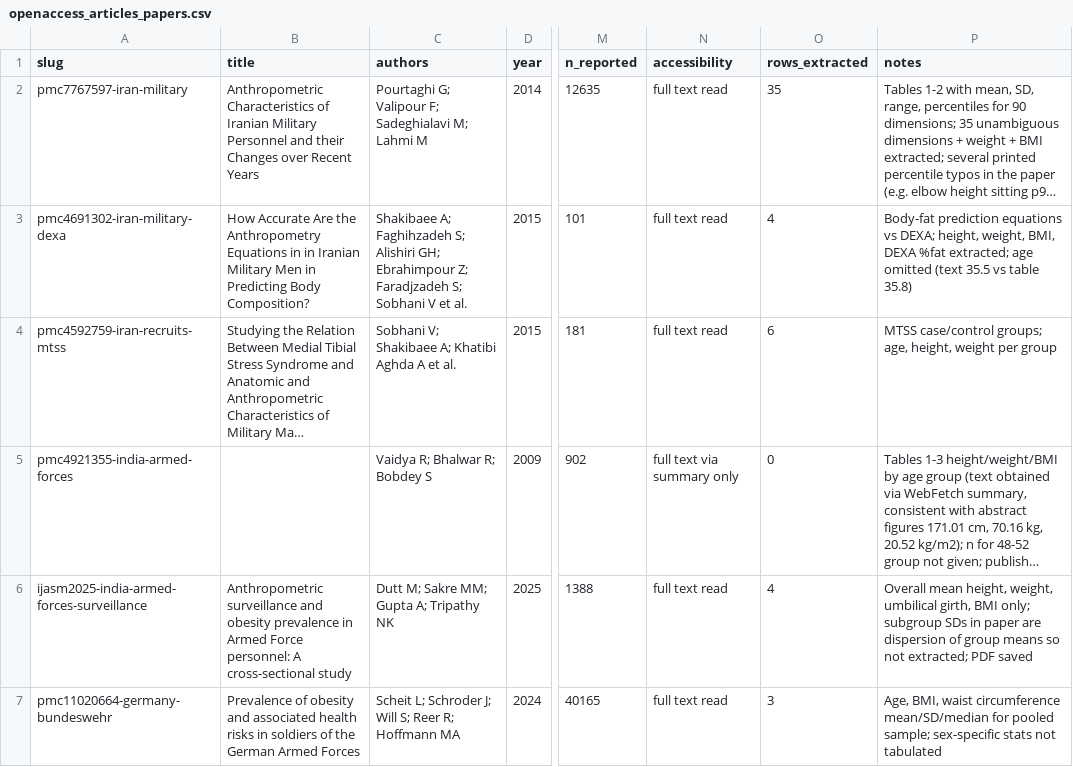
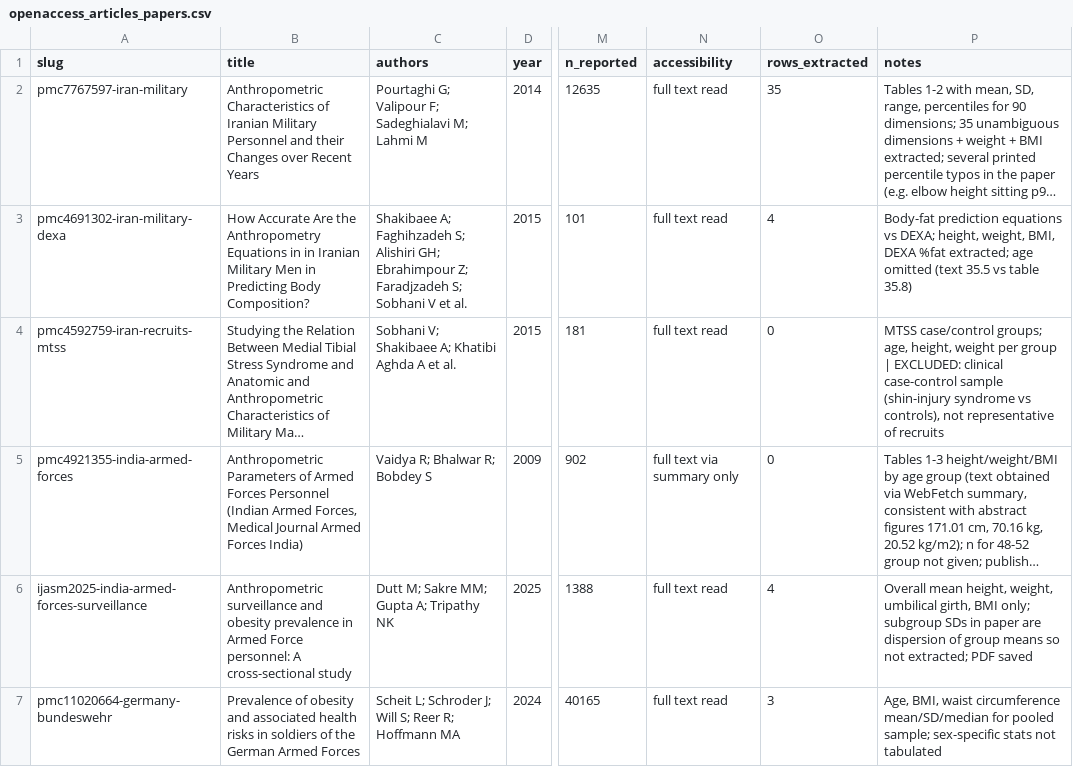
Before and after one commit to hfelabs-boop/AnthropometricRepo, a CSV file: aggregates/raw/openaccess_articles_papers.csv, drawn as a sheet; only a part is shown, gaps mark what is left out; long unchanged cells end in …; the diff names each change by its address in the sheet, - before the commit and + after, or states it on an @@ line.

```diff
--- a/aggregates/raw/openaccess_articles_papers.csv
+++ b/aggregates/raw/openaccess_articles_papers.csv
-O4 (rows_extracted): 6
+O4 (rows_extracted): 0
-P4 (notes): …per group
+P4 (notes): …per group | EXCLUDED: clinical case-control sample (shin-injury syndrome vs controls), not representative of recruits
-B5 (title): (empty)
+B5 (title): Anthropometric Parameters of Armed Forces Personnel (Indian Armed Forces, Medical Journal Armed Forces India)
```
Also changed, not shown: aggregates/raw/openaccess_articles.csv, aggregates/raw/rp1024_surveys.csv, 18 other files.
